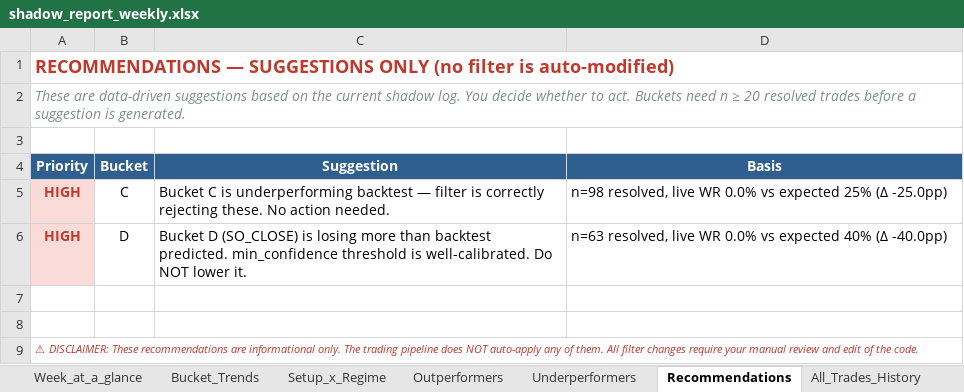
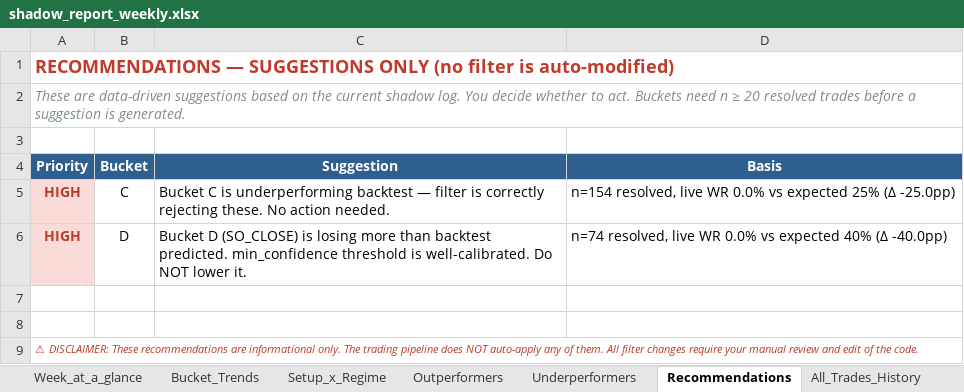
Before and after one commit to Gdsk-Sravan/Analyse-recommend-track, an Excel workbook: shadow_report_weekly.xlsx, sheet Recommendations, drawn as a sheet; values as stored, in another font and other column widths than the file's, no borders; the diff names each change by its address in the sheet, - before the commit and + after, or states it on an @@ line.

```diff
--- a/shadow_report_weekly.xlsx (sheet Recommendations)
+++ b/shadow_report_weekly.xlsx (sheet Recommendations)
-D5 (Basis): n=98 resolved, live…
+D5 (Basis): n=154 resolved, live…
-D6 (Basis): n=63 resolved, live…
+D6 (Basis): n=74 resolved, live…
```
Also changed, not shown: sheet All_Trades_History, sheet Bucket_Trends, sheet Setup_x_Regime, sheet Week_at_a_glance, sheet Underperformers, 1 other file.
